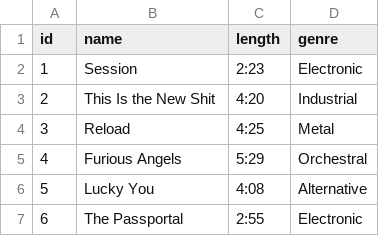
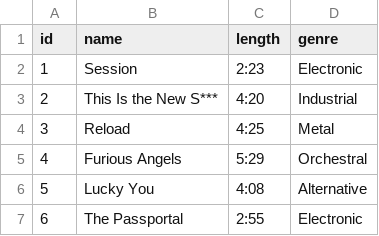
Before and after one commit to AngelAlvCam/cs50sql-final-project, a CSV file: project/data/songs.csv, drawn as a sheet; only a part is shown.

Commit message:
modified row in songs.csv file

```diff
--- a/project/data/songs.csv
+++ b/project/data/songs.csv
@@ -2,3 +2,3 @@ id,name,length,genre
 1,Session,2:23,Electronic
-2,This Is the New Shit,4:20,Industrial
+2,This Is the New S***,4:20,Industrial
 3,Reload,4:25,Metal
```
